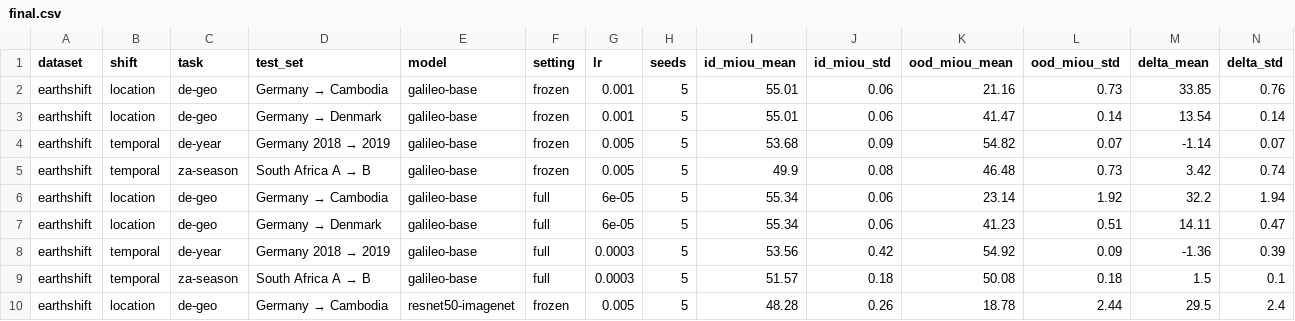
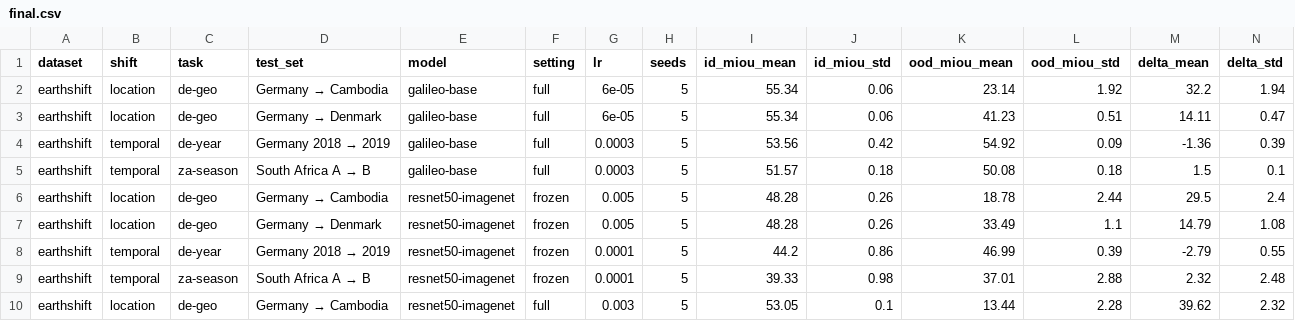
Before and after one commit to harryfyjiswalker/agribench, a CSV file: results/earthshift/final.csv, drawn as a sheet; only a part is shown; the shorter side is filled out with more unchanged rows; rows hold the shown columns only; the diff names each change by its address in the sheet, - before the commit and + after, or states it on an @@ line.

```diff
--- a/results/earthshift/final.csv
+++ b/results/earthshift/final.csv
-row 2: earthshift | location | de-geo | Germany → Cambodia | galileo-base | frozen | 0.001 | 5 | 55.01 | 0.06 | 21.16 | 0.73 | 33.85 | 0.76
-row 3: earthshift | location | de-geo | Germany → Denmark | galileo-base | frozen | 0.001 | 5 | 55.01 | 0.06 | 41.47 | 0.14 | 13.54 | 0.14
-row 4: earthshift | temporal | de-year | Germany 2018 → 2019 | galileo-base | frozen | 0.005 | 5 | 53.68 | 0.09 | 54.82 | 0.07 | -1.14 | 0.07
-row 5: earthshift | temporal | za-season | South Africa A → B | galileo-base | frozen | 0.005 | 5 | 49.9 | 0.08 | 46.48 | 0.73 | 3.42 | 0.74
```
Also changed, not shown: 3 other files.
